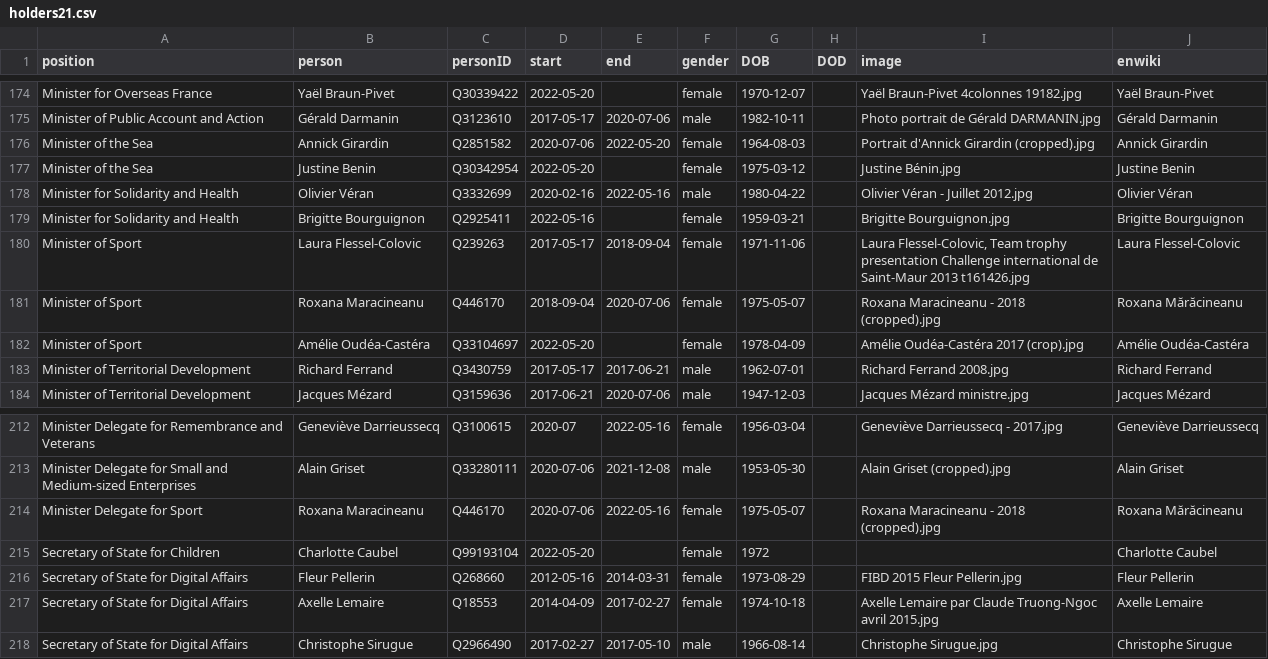
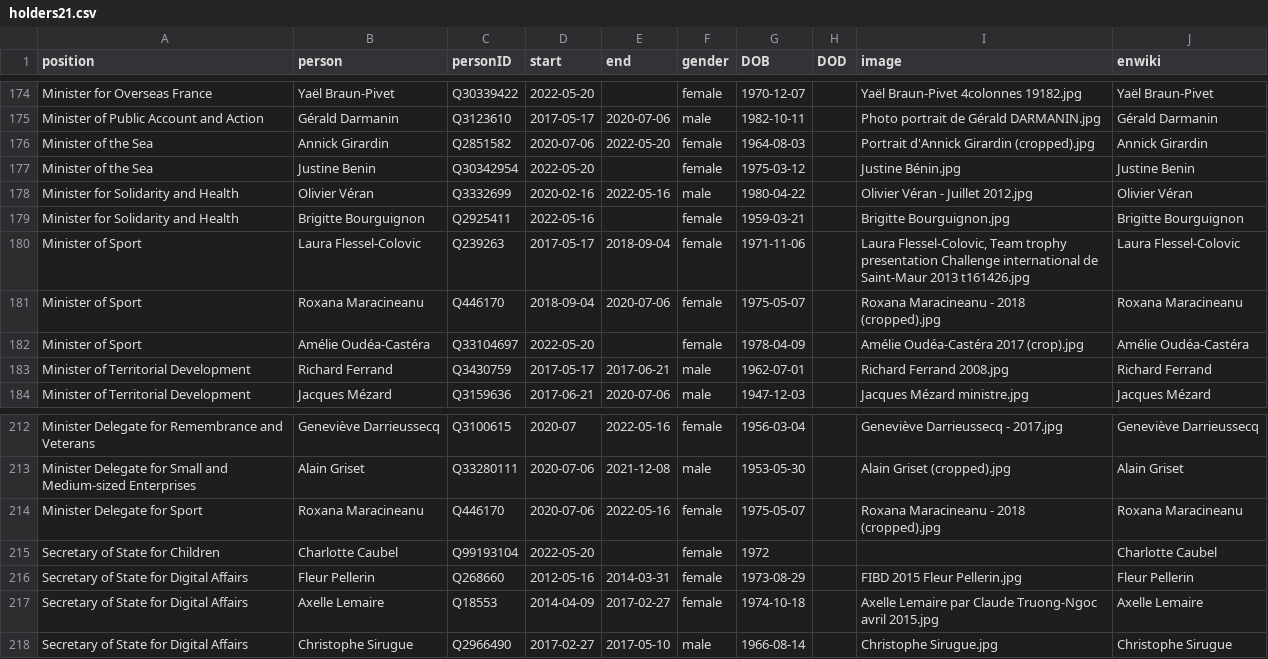
Before and after one commit to every-politician-scrapers/france-cabinet, a CSV file: html/holders21.csv, drawn as a sheet; only a part is shown, gaps mark what is left out.

Commit message:
PCB update

```diff
--- a/html/holders21.csv
+++ b/html/holders21.csv
@@ -180,3 +180,3 @@ Minister for Solidarity and Health,Brigitte Bourguignon,Q2925411,2022-05-16,,fem
 Minister of Sport,Laura Flessel-Colovic,Q239263,2017-05-17,2018-09-04,female,1971-11-06,,"Laura Flessel-Colovic, Team trophy presentation Challenge international de Saint-Maur 2013 t161426.jpg",Laura Flessel-Colovic
-Minister of Sport,Roxana Maracineanu,Q446170,2018-09-04,2020-07-06,female,1975-05-07,,Roxana Maracineanu - 2018 (cropped).jpg,Roxana Mărăcineanu
+Minister of Sport,Roxana Maracineanu,Q446170,2018-09-04,2020-07-06,female,1975-05-07,,Roxana Maracineanu - 2018 (cropped).jpg,Roxana Maracineanu
 Minister of Sport,Amélie Oudéa-Castéra,Q33104697,2022-05-20,,female,1978-04-09,,Amélie Oudéa-Castéra 2017 (crop).jpg,Amélie Oudéa-Castéra
@@ -213,3 +213,3 @@ Minister Delegate for Remembrance and Veterans,Geneviève Darrieussecq,Q3100615,
 Minister Delegate for Small and Medium-sized Enterprises,Alain Griset,Q33280111,2020-07-06,2021-12-08,male,1953-05-30,,Alain Griset (cropped).jpg,Alain Griset
-Minister Delegate for Sport,Roxana Maracineanu,Q446170,2020-07-06,2022-05-16,female,1975-05-07,,Roxana Maracineanu - 2018 (cropped).jpg,Roxana Mărăcineanu
+Minister Delegate for Sport,Roxana Maracineanu,Q446170,2020-07-06,2022-05-16,female,1975-05-07,,Roxana Maracineanu - 2018 (cropped).jpg,Roxana Maracineanu
 Secretary of State for Children,Charlotte Caubel,Q99193104,2022-05-20,,female,1972,,,Charlotte Caubel
```
